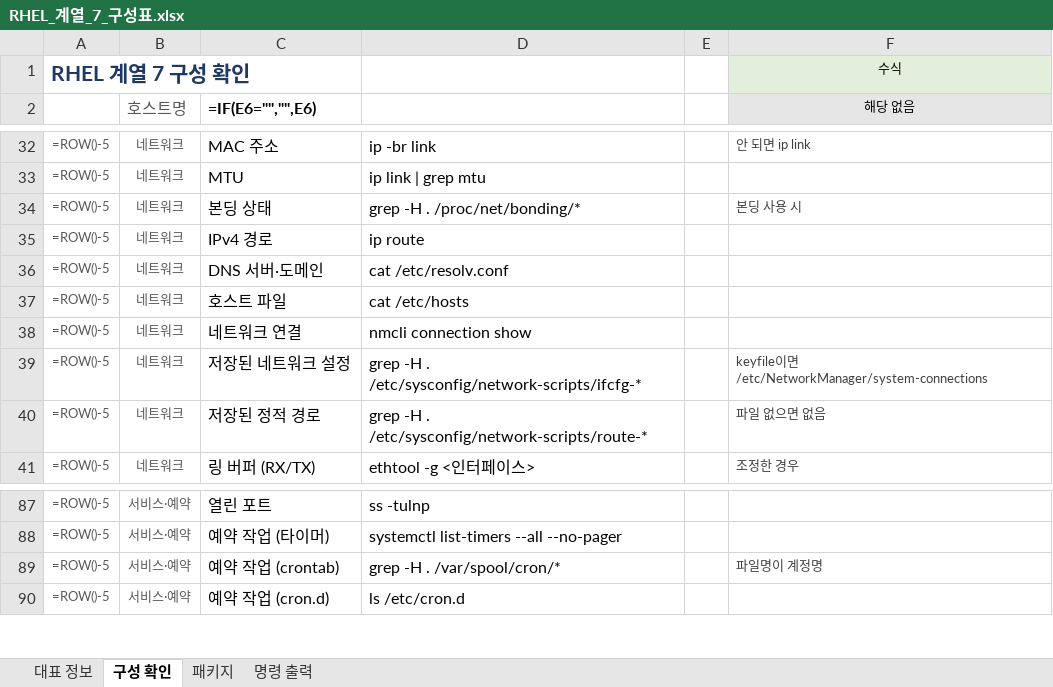
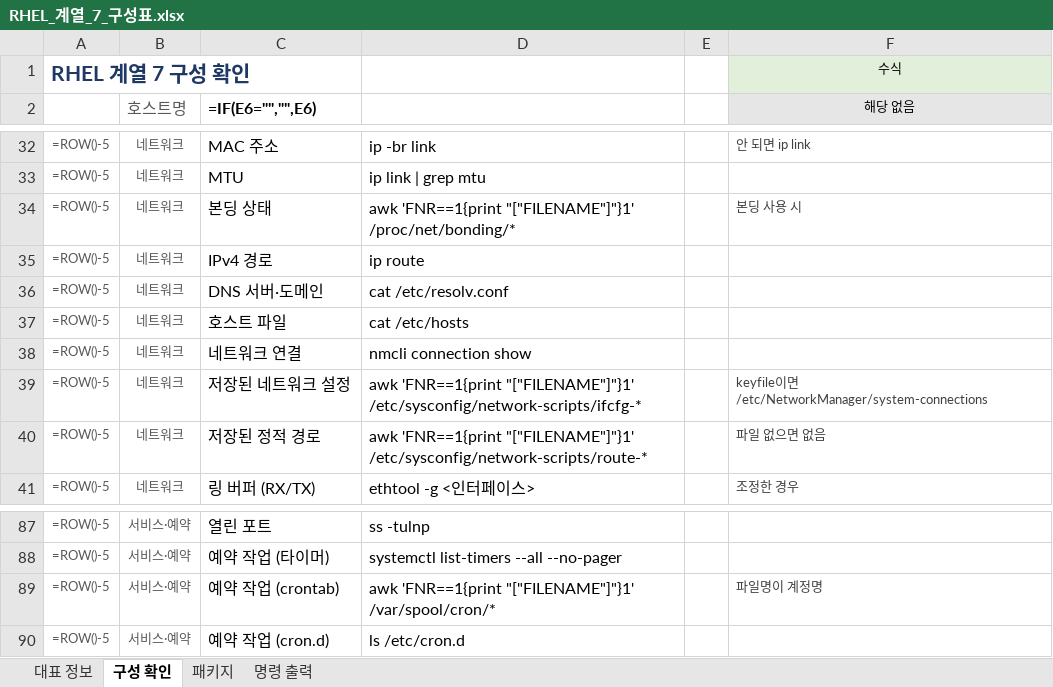
Before and after one commit to shbang0701/claude-test, an Excel workbook: 04_RHEL_구성표/RHEL_계열_7_구성표.xlsx, sheet 구성 확인, drawn as a sheet; only a part is shown, gaps mark what is left out; values as stored, in another font and other column widths than the file's, no borders; formulas without a stored value are shown as written; table styles not drawn; the diff names each change by its address in the sheet, - before the commit and + after, or states it on an @@ line.

```diff
--- a/04_RHEL_구성표/RHEL_계열_7_구성표.xlsx (sheet 구성 확인)
+++ b/04_RHEL_구성표/RHEL_계열_7_구성표.xlsx (sheet 구성 확인)
-D34: grep -H . /proc/net/bonding/*
+D34: awk 'FNR==1{print "["FILENAME"]"}1' /proc/net/bonding/*
-D39: grep -H . /etc/sysconfig/network-scripts/ifcfg-*
+D39: awk 'FNR==1{print "["FILENAME"]"}1' /etc/sysconfig/network-scripts/ifcfg-*
-D40: grep -H . /etc/sysconfig/network-scripts/route-*
+D40: awk 'FNR==1{print "["FILENAME"]"}1' /etc/sysconfig/network-scripts/route-*
-D89: grep -H . /var/spool/cron/*
+D89: awk 'FNR==1{print "["FILENAME"]"}1' /var/spool/cron/*
```
Also changed, not shown: 04_RHEL_구성표/RHEL_계열_8_구성표.xlsx, 04_RHEL_구성표/RHEL_계열_9_구성표.xlsx.
